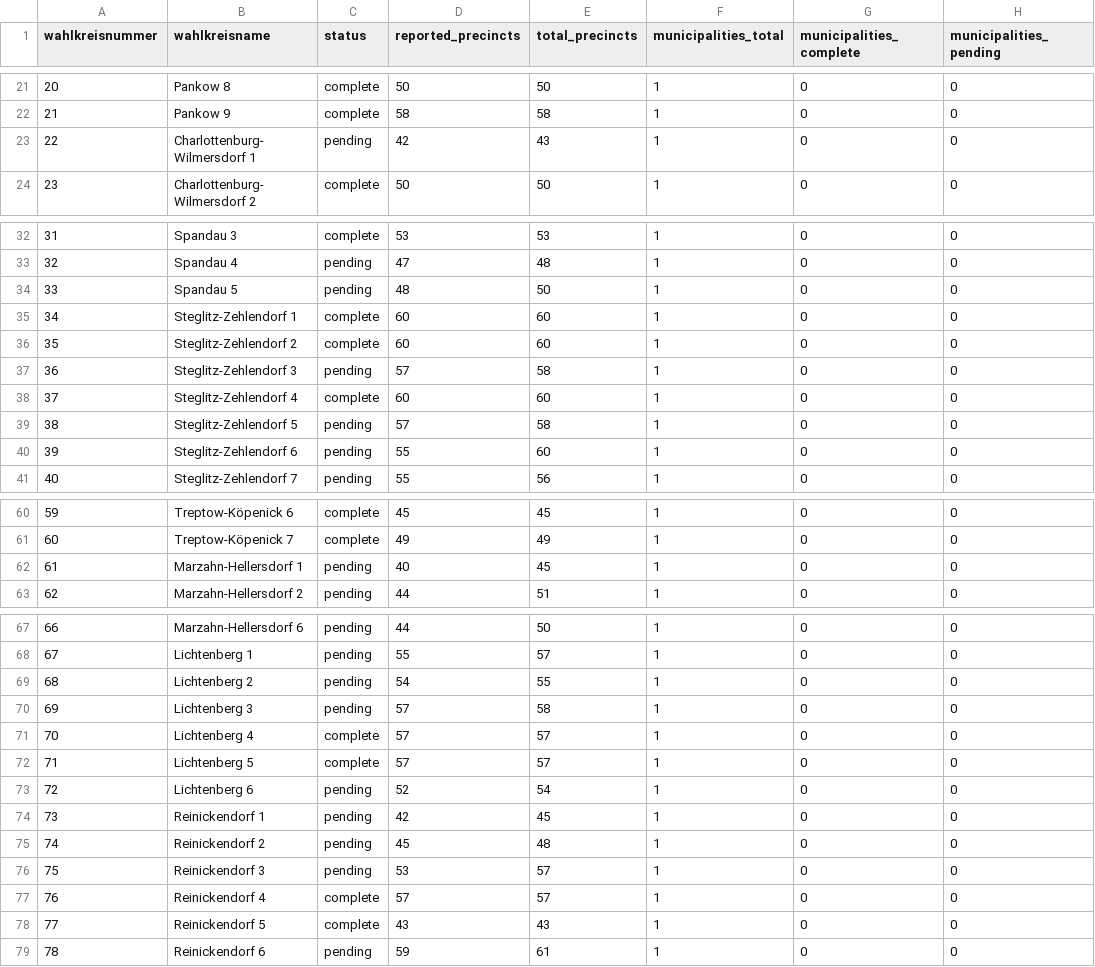
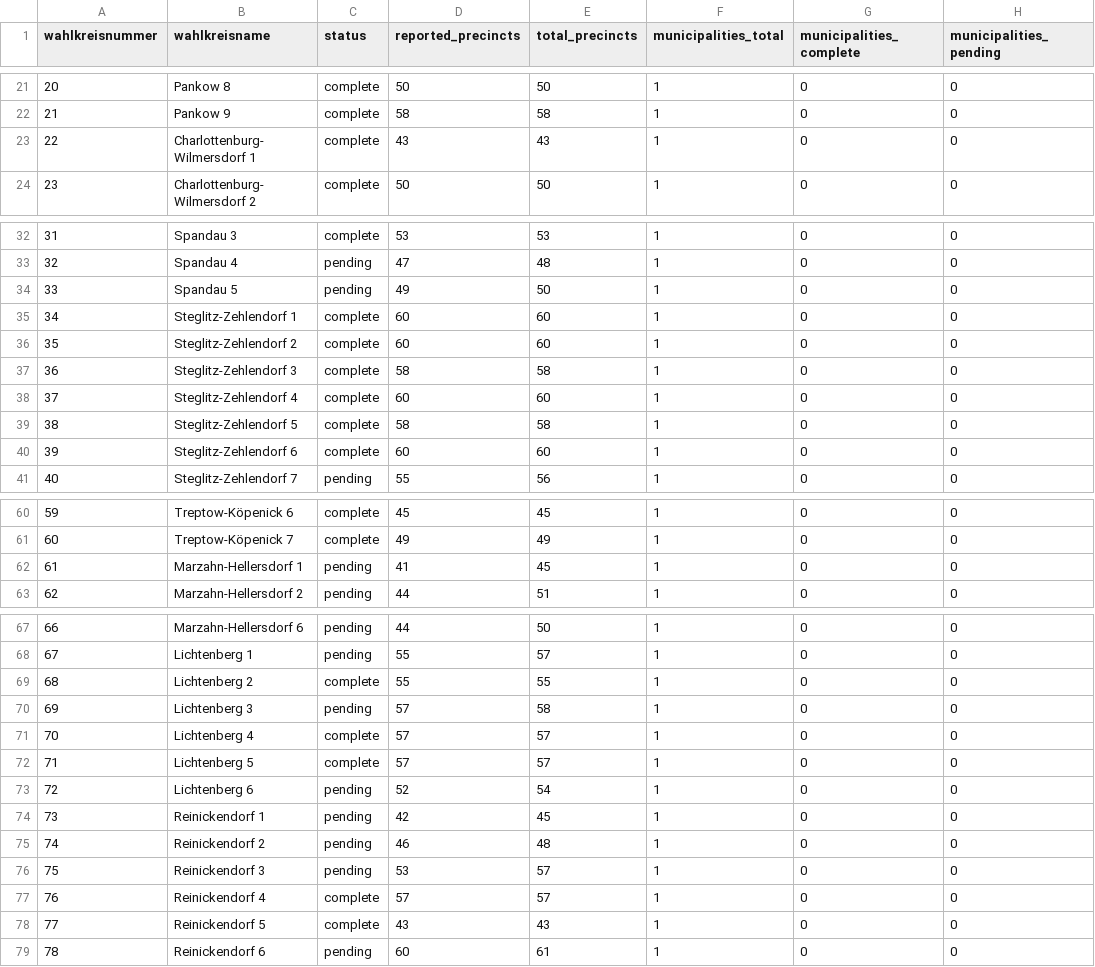
Before and after one commit to volzinnovation/wahl-monitor.de, a CSV file: data/2026-be/metadata/wahlkreis-status.csv, drawn as a sheet; only a part is shown, gaps mark what is left out; the diff names each change by its address in the sheet, - before the commit and + after, or states it on an @@ line.

```diff
--- a/data/2026-be/metadata/wahlkreis-status.csv
+++ b/data/2026-be/metadata/wahlkreis-status.csv
-C23 (status): pending
+C23 (status): complete
-D23 (reported_precincts): 42
+D23 (reported_precincts): 43
-D34 (reported_precincts): 48
+D34 (reported_precincts): 49
-C37 (status): pending
+C37 (status): complete
-D37 (reported_precincts): 57
+D37 (reported_precincts): 58
-C39:C40 (status): pending
+C39:C40 (status): complete
-D39 (reported_precincts): 57
+D39 (reported_precincts): 58
-D40 (reported_precincts): 55
+D40 (reported_precincts): 60
-D62 (reported_precincts): 40
+D62 (reported_precincts): 41
-C69 (status): pending
+C69 (status): complete
-D69 (reported_precincts): 54
+D69 (reported_precincts): 55
-D75 (reported_precincts): 45
+D75 (reported_precincts): 46
-D79 (reported_precincts): 59
+D79 (reported_precincts): 60
```
Also changed, not shown: data/2026-be/latest/official-results-source.csv, data/2026-be/latest/statla_party_results.csv, 9 other files.
